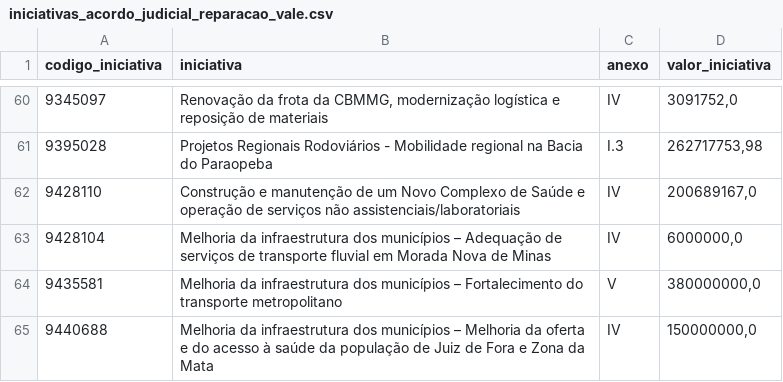
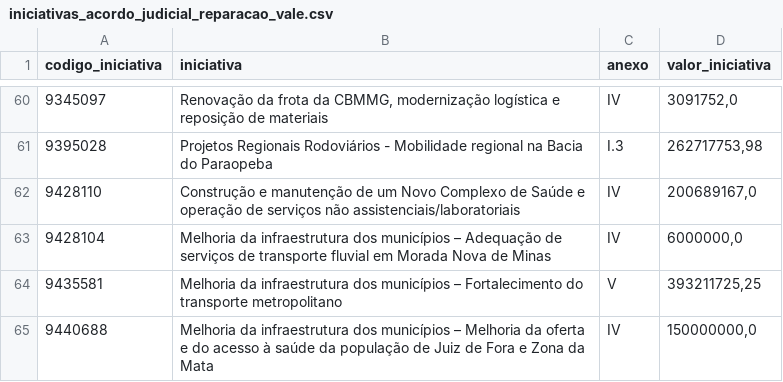
Before and after one commit to transparencia-mg/acordo-judicial-reparacao-vale-iniciativas, a CSV file: dataset/data/iniciativas_acordo_judicial_reparacao_vale.csv, drawn as a sheet; only a part is shown, gaps mark what is left out.

```diff
--- a/dataset/data/iniciativas_acordo_judicial_reparacao_vale.csv
+++ b/dataset/data/iniciativas_acordo_judicial_reparacao_vale.csv
@@ -63,3 +63,3 @@
 9428104;Melhoria da infraestrutura dos municípios – Adequação de serviços de transporte fluvial em Morada Nova de Minas;IV;6000000,0
-9435581;Melhoria da infraestrutura dos municípios – Fortalecimento do transporte metropolitano;V;380000000,0
+9435581;Melhoria da infraestrutura dos municípios – Fortalecimento do transporte metropolitano;V;393211725,25
 9440688;Melhoria da infraestrutura dos municípios – Melhoria da oferta e do acesso à saúde da população de Juiz de Fora e Zona da Mata;IV;150000000,0
```
